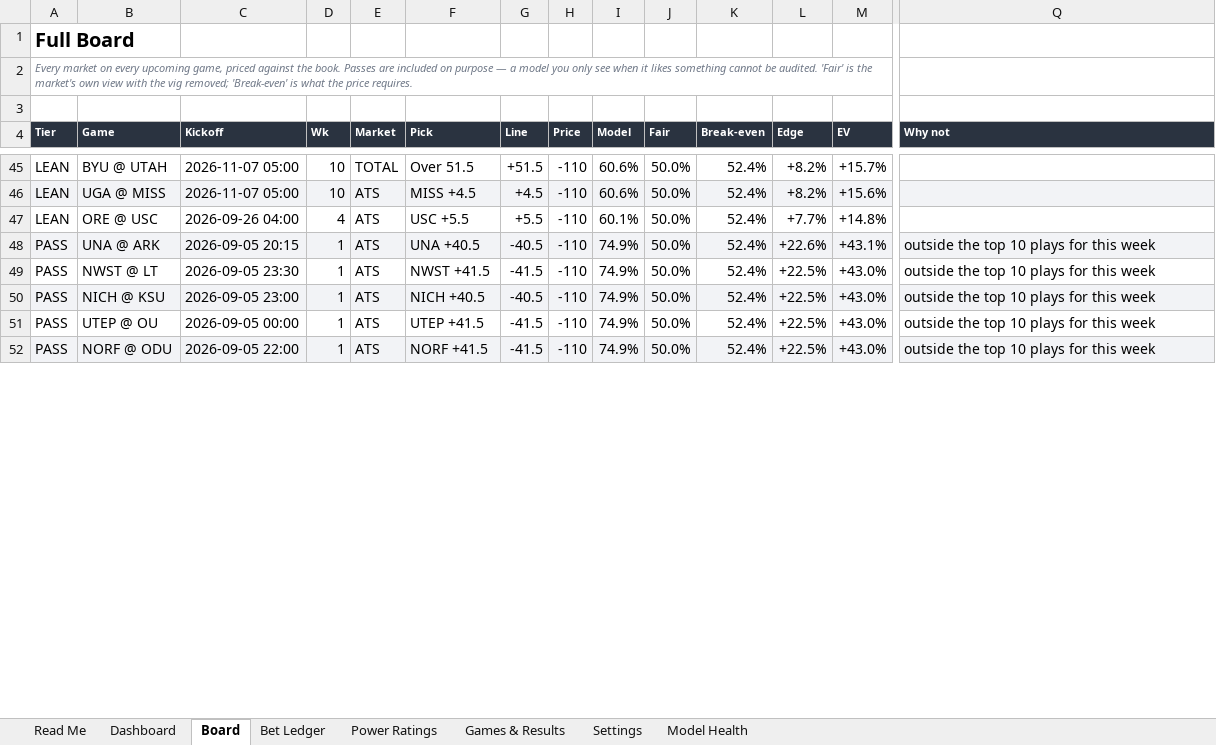
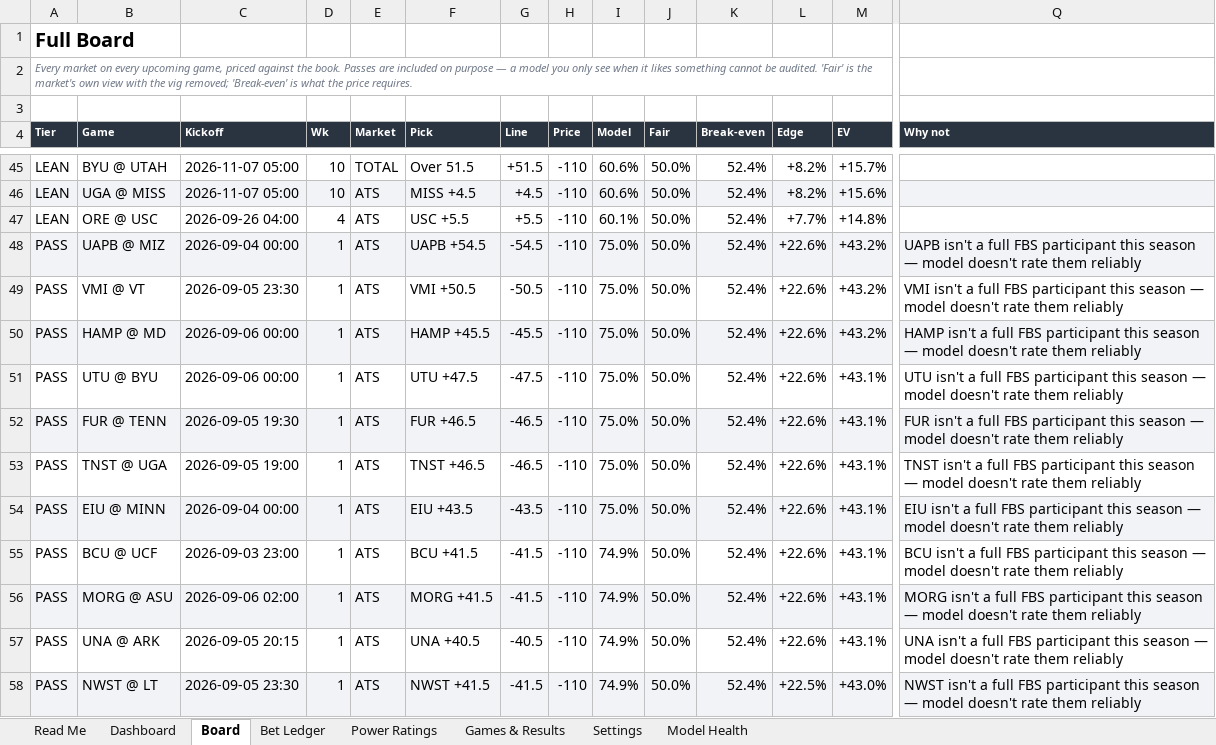
Before and after one commit to CHILLYCHILLY14/ncaaf-edge, an Excel workbook: NCAAF_Edge_Model.xlsx, sheet Board, drawn as a sheet; only a part is shown, gaps mark what is left out; values as stored, in another font and other column widths than the file's, no borders; table styles not drawn; addresses are those after the commit; rows hold the shown columns only; the diff covers the shown part only; the diff names each change by its address in the sheet, - before the commit and + after, or states it on an @@ line.

```diff
--- a/NCAAF_Edge_Model.xlsx (sheet Board)
+++ b/NCAAF_Edge_Model.xlsx (sheet Board)
+row 48: PASS | UAPB @ MIZ | 2026-09-04 00:00 | 1 | ATS | UAPB +54.5 | -54.5 | -110 | 75.0% | 50.0% | 52.4% | +22.6% | +43.2% | UAPB isn't a full FBS participant this season — model doesn't rate them reliably
+row 49: PASS | VMI @ VT | 2026-09-05 23:30 | 1 | ATS | VMI +50.5 | -50.5 | -110 | 75.0% | 50.0% | 52.4% | +22.6% | +43.2% | VMI isn't a full FBS participant this season — model doesn't rate them reliably
+row 50: PASS | HAMP @ MD | 2026-09-06 00:00 | 1 | ATS | HAMP +45.5 | -45.5 | -110 | 75.0% | 50.0% | 52.4% | +22.6% | +43.2% | HAMP isn't a full FBS participant this season — model doesn't rate them reliably
+row 51: PASS | UTU @ BYU | 2026-09-06 00:00 | 1 | ATS | UTU +47.5 | -47.5 | -110 | 75.0% | 50.0% | 52.4% | +22.6% | +43.1% | UTU isn't a full FBS participant this season — model doesn't rate them reliably
-B52 (Game): UNA @ ARK
+B52 (Game): FUR @ TENN
-C52 (Kickoff): 2026-09-05 20:15
+C52 (Kickoff): 2026-09-05 19:30
-F52 (Pick): UNA +40.5
+F52 (Pick): FUR +46.5
-G52 (Line): -40.5
+G52 (Line): -46.5
-I52 (Model): 74.9%
+I52 (Model): 75.0%
-Q52 (Why not): outside the top 10 plays for this week
+Q52 (Why not): FUR isn't a full FBS participant this season — model doesn't rate them reliably
+row 53: PASS | TNST @ UGA | 2026-09-05 19:00 | 1 | ATS | TNST +46.5 | -46.5 | -110 | 75.0% | 50.0% | 52.4% | +22.6% | +43.1% | TNST isn't a full FBS participant this season — model doesn't rate them reliably
+row 54: PASS | EIU @ MINN | 2026-09-04 00:00 | 1 | ATS | EIU +43.5 | -43.5 | -110 | 75.0% | 50.0% | 52.4% | +22.6% | +43.1% | EIU isn't a full FBS participant this season — model doesn't rate them reliably
-B55 (Game): NWST @ LT
+B55 (Game): BCU @ UCF
-C55 (Kickoff): 2026-09-05 23:30
+C55 (Kickoff): 2026-09-03 23:00
-F55 (Pick): NWST +41.5
+F55 (Pick): BCU +41.5
-L55:L57 (Edge): +22.5%
+L55:L57 (Edge): +22.6%
-M55:M57 (EV): +43.0%
+M55:M57 (EV): +43.1%
-Q55 (Why not): outside the top 10 plays for this week
+Q55 (Why not): BCU isn't a full FBS participant this season — model doesn't rate them reliably
-B56 (Game): NICH @ KSU
+B56 (Game): MORG @ ASU
-C56 (Kickoff): 2026-09-05 23:00
+C56 (Kickoff): 2026-09-06 02:00
-F56 (Pick): NICH +40.5
+F56 (Pick): MORG +41.5
-G56 (Line): -40.5
+G56 (Line): -41.5
-Q56 (Why not): outside the top 10 plays for this week
+Q56 (Why not): MORG isn't a full FBS participant this season — model doesn't rate them reliably
-B57 (Game): UTEP @ OU
+B57 (Game): UNA @ ARK
-C57 (Kickoff): 2026-09-05 00:00
+C57 (Kickoff): 2026-09-05 20:15
-F57 (Pick): UTEP +41.5
+F57 (Pick): UNA +40.5
-G57 (Line): -41.5
+G57 (Line): -40.5
-Q57 (Why not): outside the top 10 plays for this week
+Q57 (Why not): UNA isn't a full FBS participant this season — model doesn't rate them reliably
-B58 (Game): NORF @ ODU
+B58 (Game): NWST @ LT
-C58 (Kickoff): 2026-09-05 22:00
+C58 (Kickoff): 2026-09-05 23:30
-F58 (Pick): NORF +41.5
+F58 (Pick): NWST +41.5
-Q58 (Why not): outside the top 10 plays for this week
+Q58 (Why not): NWST isn't a full FBS participant this season — model doesn't rate them reliably
```
Also changed, not shown: 4 added rows, 10 removed rows, 243 edited cells and cell formats elsewhere in this sheet, sheet Bet Ledger, sheet Dashboard, sheet Games & Results, sheet Read Me, 8 other files.
